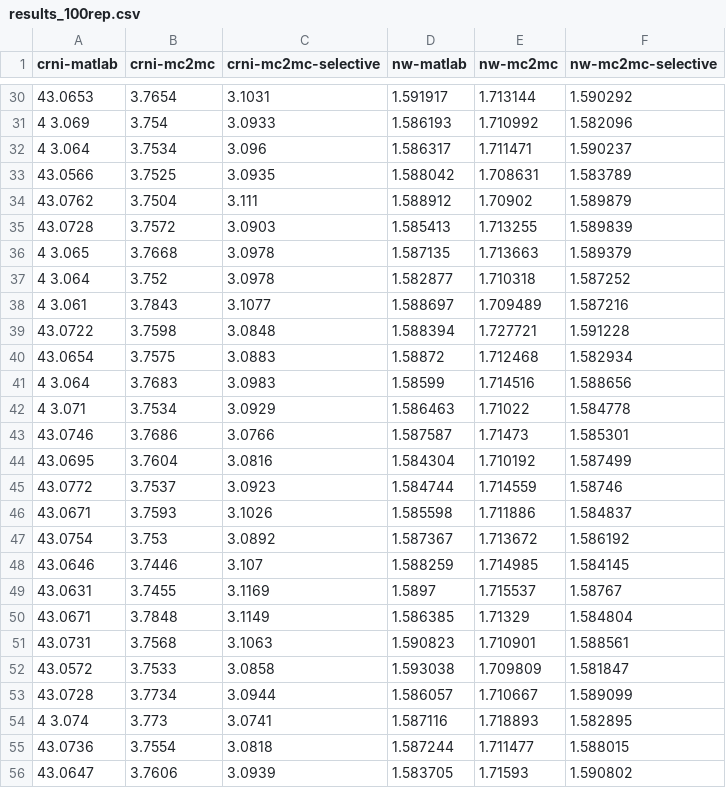
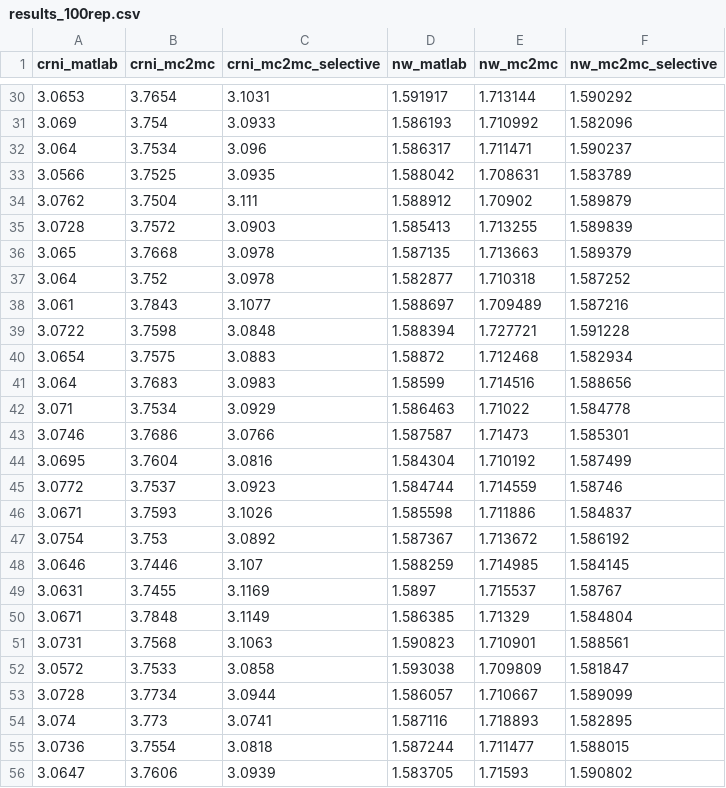
Before and after one commit to quepas/array2018-profile-based-vectorization, a CSV file: benchmarks-instrumented/paper-results/mc2mc-selective/results_100rep.csv, drawn as a sheet; only a part is shown, gaps mark what is left out; the diff covers the shown part only.

Commit message:
Adding results for mc2mc-selective experiment with script for graph plotting

```diff
--- a/benchmarks-instrumented/paper-results/mc2mc-selective/results_100rep.csv
+++ b/benchmarks-instrumented/paper-results/mc2mc-selective/results_100rep.csv
@@ -1 +1 @@
-crni-matlab,crni-mc2mc,crni-mc2mc-selective,nw-matlab,nw-mc2mc,nw-mc2mc-selective
+crni_matlab,crni_mc2mc,crni_mc2mc_selective,nw_matlab,nw_mc2mc,nw_mc2mc_selective
@@ -30,27 +30,27 @@ crni-matlab,crni-mc2mc,crni-mc2mc-selective,nw-matlab,nw-mc2mc,nw-mc2mc-selectiv
-43.0653,  3.7654,  3.1031,        1.591917,        1.713144,        1.590292
-4 3.069,  3.754,  3.0933,        1.586193,        1.710992,        1.582096
-4 3.064,  3.7534,  3.096,        1.586317,        1.711471,        1.590237
-43.0566,  3.7525,  3.0935,        1.588042,        1.708631,        1.583789
-43.0762,  3.7504,  3.111,        1.588912,        1.70902,        1.589879
-43.0728,  3.7572,  3.0903,        1.585413,        1.713255,        1.589839
-4 3.065,  3.7668,  3.0978,        1.587135,        1.713663,        1.589379
-4 3.064,  3.752,  3.0978,        1.582877,        1.710318,        1.587252
-4 3.061,  3.7843,  3.1077,        1.588697,        1.709489,        1.587216
-43.0722,  3.7598,  3.0848,        1.588394,        1.727721,        1.591228
-43.0654,  3.7575,  3.0883,        1.58872,        1.712468,        1.582934
-4 3.064,  3.7683,  3.0983,        1.58599,        1.714516,        1.588656
-4 3.071,  3.7534,  3.0929,        1.586463,        1.71022,        1.584778
-43.0746,  3.7686,  3.0766,        1.587587,        1.71473,        1.585301
-43.0695,  3.7604,  3.0816,        1.584304,        1.710192,        1.587499
-43.0772,  3.7537,  3.0923,        1.584744,        1.714559,        1.58746
-43.0671,  3.7593,  3.1026,        1.585598,        1.711886,        1.584837
-43.0754,  3.753,  3.0892,        1.587367,        1.713672,        1.586192
-43.0646,  3.7446,  3.107,        1.588259,        1.714985,        1.584145
-43.0631,  3.7455,  3.1169,        1.5897,        1.715537,        1.58767
-43.0671,  3.7848,  3.1149,        1.586385,        1.71329,        1.584804
-43.0731,  3.7568,  3.1063,        1.590823,        1.710901,        1.588561
-43.0572,  3.7533,  3.0858,        1.593038,        1.709809,        1.581847
-43.0728,  3.7734,  3.0944,        1.586057,        1.710667,        1.589099
-4 3.074,  3.773,  3.0741,        1.587116,        1.718893,        1.582895
-43.0736,  3.7554,  3.0818,        1.587244,        1.711477,        1.588015
-43.0647,  3.7606,  3.0939,        1.583705,        1.71593,        1.590802
+3.0653,  3.7654,  3.1031,        1.591917,        1.713144,        1.590292
+ 3.069,  3.754,  3.0933,        1.586193,        1.710992,        1.582096
+ 3.064,  3.7534,  3.096,        1.586317,        1.711471,        1.590237
+3.0566,  3.7525,  3.0935,        1.588042,        1.708631,        1.583789
+3.0762,  3.7504,  3.111,        1.588912,        1.70902,        1.589879
+3.0728,  3.7572,  3.0903,        1.585413,        1.713255,        1.589839
+ 3.065,  3.7668,  3.0978,        1.587135,        1.713663,        1.589379
+ 3.064,  3.752,  3.0978,        1.582877,        1.710318,        1.587252
+ 3.061,  3.7843,  3.1077,        1.588697,        1.709489,        1.587216
+3.0722,  3.7598,  3.0848,        1.588394,        1.727721,        1.591228
+3.0654,  3.7575,  3.0883,        1.58872,        1.712468,        1.582934
+ 3.064,  3.7683,  3.0983,        1.58599,        1.714516,        1.588656
+ 3.071,  3.7534,  3.0929,        1.586463,        1.71022,        1.584778
+3.0746,  3.7686,  3.0766,        1.587587,        1.71473,        1.585301
+3.0695,  3.7604,  3.0816,        1.584304,        1.710192,        1.587499
+3.0772,  3.7537,  3.0923,        1.584744,        1.714559,        1.58746
+3.0671,  3.7593,  3.1026,        1.585598,        1.711886,        1.584837
+3.0754,  3.753,  3.0892,        1.587367,        1.713672,        1.586192
+3.0646,  3.7446,  3.107,        1.588259,        1.714985,        1.584145
+3.0631,  3.7455,  3.1169,        1.5897,        1.715537,        1.58767
+3.0671,  3.7848,  3.1149,        1.586385,        1.71329,        1.584804
+3.0731,  3.7568,  3.1063,        1.590823,        1.710901,        1.588561
+3.0572,  3.7533,  3.0858,        1.593038,        1.709809,        1.581847
+3.0728,  3.7734,  3.0944,        1.586057,        1.710667,        1.589099
+ 3.074,  3.773,  3.0741,        1.587116,        1.718893,        1.582895
+3.0736,  3.7554,  3.0818,        1.587244,        1.711477,        1.588015
+3.0647,  3.7606,  3.0939,        1.583705,        1.71593,        1.590802
```
Also changed, not shown: 76 edited cells elsewhere in this file, 1 other file.
